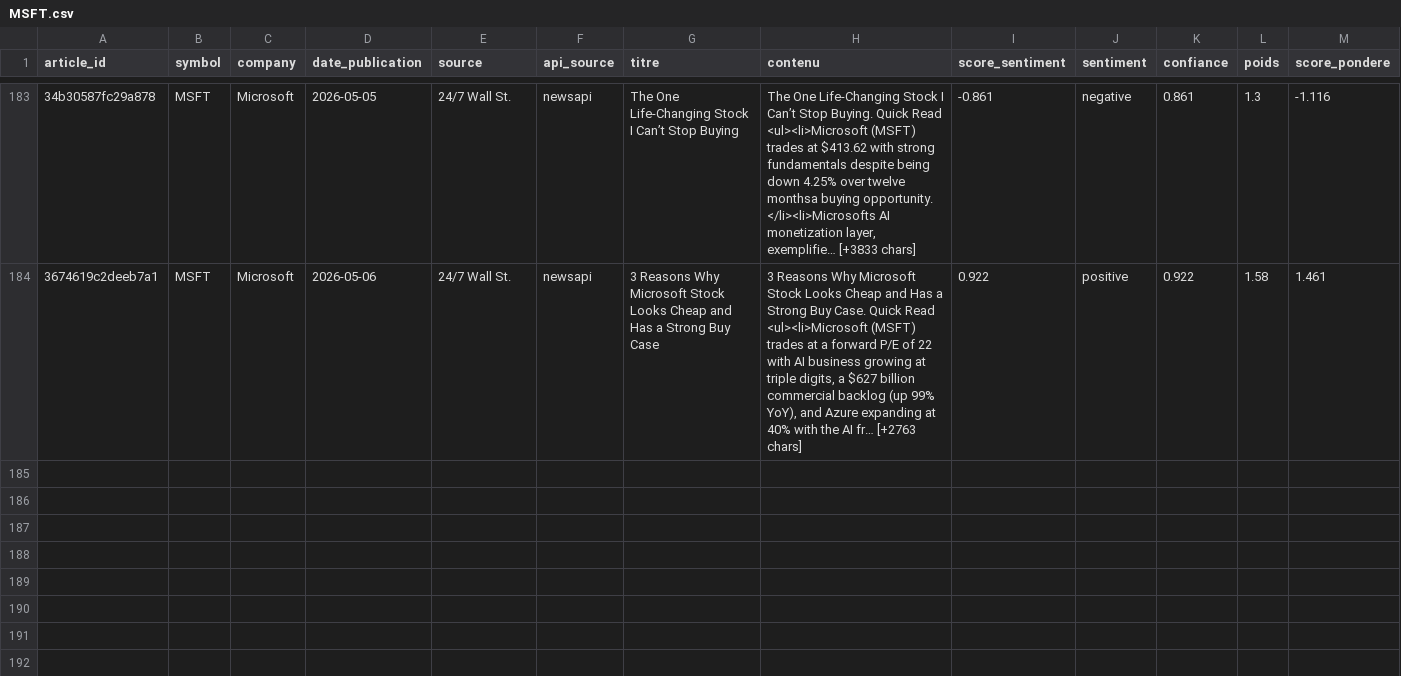
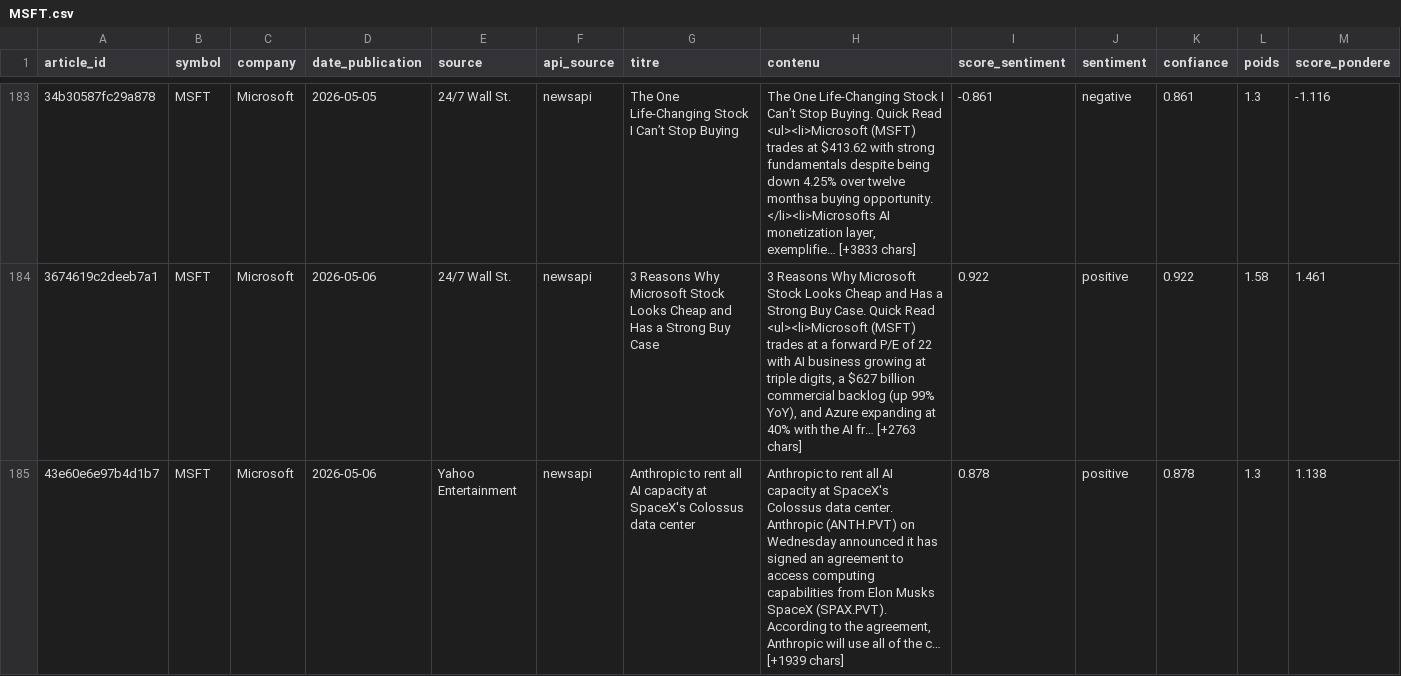
Before and after one commit to adam-hassen/stock-auto-update, a CSV file: data/articles_sentiment/MSFT.csv, drawn as a sheet; only a part is shown, gaps mark what is left out; rows hold the shown columns only; ↵ is a line break in a cell; the diff covers the shown part only; the diff names each change by its address in the sheet, - before the commit and + after, or states it on an @@ line.

```diff
--- a/data/articles_sentiment/MSFT.csv
+++ b/data/articles_sentiment/MSFT.csv
+row 185: 43e60e6e97b4d1b7 | MSFT | Microsoft | 2026-05-06 | Yahoo Entertainment | newsapi | Anthropic to rent all AI capacity at SpaceX's Colossus data center | Anthropic to rent all AI capacity at SpaceX's Colossus data center. Anthropic (ANTH.PVT) on Wednesday announced it has signed an agreement to access computing capabilities from Elon Musks SpaceX (SPAX.PVT). ↵ According to the agreement, Anthropic will use all of the c… [+1939 chars] | 0.878 | positive | 0.878 | 1.3 | 1.138
```
Also changed, not shown: 2 added rows elsewhere in this file, data/articles_sentiment/AAPL.csv, data/articles_sentiment/AMZN.csv, 14 other files.
